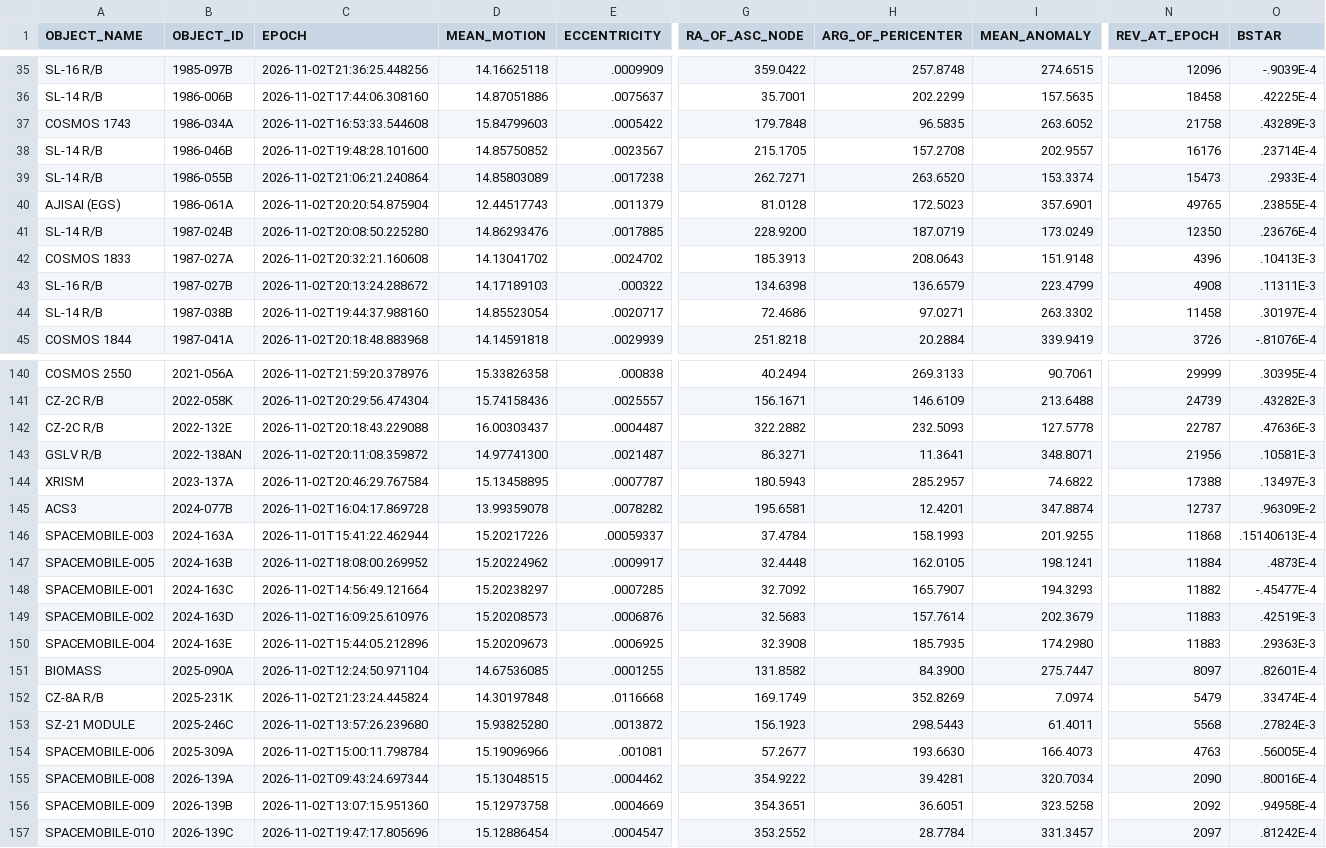
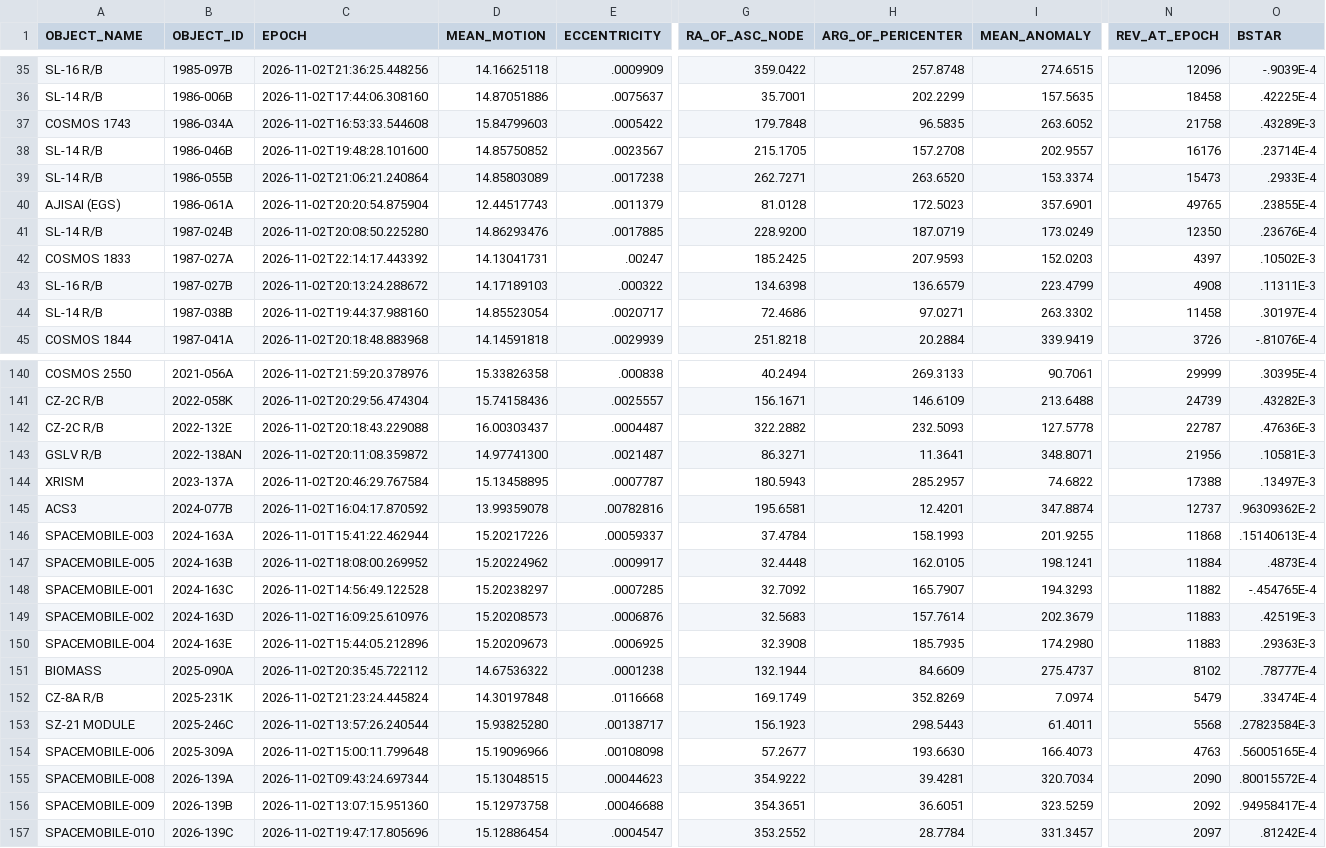
Before and after one commit to w1zman/satellittvakt, a CSV file: visual.csv, drawn as a sheet; only a part is shown, gaps mark what is left out; the diff covers the shown part only; the diff names each change by its address in the sheet, - before the commit and + after, or states it on an @@ line.

```diff
--- a/visual.csv
+++ b/visual.csv
-C42 (EPOCH): 2026-11-02T20:32:21.160608
+C42 (EPOCH): 2026-11-02T22:14:17.443392
-D42 (MEAN_MOTION): 14.13041702
+D42 (MEAN_MOTION): 14.13041731
-E42 (ECCENTRICITY): .0024702
+E42 (ECCENTRICITY): .00247
-G42 (RA_OF_ASC_NODE): 185.3913
+G42 (RA_OF_ASC_NODE): 185.2425
-H42 (ARG_OF_PERICENTER): 208.0643
+H42 (ARG_OF_PERICENTER): 207.9593
-I42 (MEAN_ANOMALY): 151.9148
+I42 (MEAN_ANOMALY): 152.0203
-N42 (REV_AT_EPOCH): 4396
+N42 (REV_AT_EPOCH): 4397
-O42 (BSTAR): .10413E-3
+O42 (BSTAR): .10502E-3
-C145 (EPOCH): 2026-11-02T16:04:17.869728
+C145 (EPOCH): 2026-11-02T16:04:17.870592
-E145 (ECCENTRICITY): .0078282
+E145 (ECCENTRICITY): .00782816
-O145 (BSTAR): .96309E-2
+O145 (BSTAR): .96309362E-2
-C148 (EPOCH): 2026-11-02T14:56:49.121664
+C148 (EPOCH): 2026-11-02T14:56:49.122528
-O148 (BSTAR): -.45477E-4
+O148 (BSTAR): -.454765E-4
-C151 (EPOCH): 2026-11-02T12:24:50.971104
+C151 (EPOCH): 2026-11-02T20:35:45.722112
-D151 (MEAN_MOTION): 14.67536085
+D151 (MEAN_MOTION): 14.67536322
-E151 (ECCENTRICITY): .0001255
+E151 (ECCENTRICITY): .0001238
-G151 (RA_OF_ASC_NODE): 131.8582
+G151 (RA_OF_ASC_NODE): 132.1944
-H151 (ARG_OF_PERICENTER): 84.3900
+H151 (ARG_OF_PERICENTER): 84.6609
-I151 (MEAN_ANOMALY): 275.7447
+I151 (MEAN_ANOMALY): 275.4737
-N151 (REV_AT_EPOCH): 8097
+N151 (REV_AT_EPOCH): 8102
-O151 (BSTAR): .82601E-4
+O151 (BSTAR): .78777E-4
-C153 (EPOCH): 2026-11-02T13:57:26.239680
+C153 (EPOCH): 2026-11-02T13:57:26.240544
-E153 (ECCENTRICITY): .0013872
+E153 (ECCENTRICITY): .00138717
-O153 (BSTAR): .27824E-3
+O153 (BSTAR): .27823584E-3
-C154 (EPOCH): 2026-11-02T15:00:11.798784
+C154 (EPOCH): 2026-11-02T15:00:11.799648
-E154 (ECCENTRICITY): .001081
+E154 (ECCENTRICITY): .00108098
-O154 (BSTAR): .56005E-4
+O154 (BSTAR): .56005165E-4
-E155 (ECCENTRICITY): .0004462
+E155 (ECCENTRICITY): .00044623
-O155 (BSTAR): .80016E-4
+O155 (BSTAR): .80015572E-4
-E156 (ECCENTRICITY): .0004669
+E156 (ECCENTRICITY): .00046688
-I156 (MEAN_ANOMALY): 323.5258
+I156 (MEAN_ANOMALY): 323.5259
-O156 (BSTAR): .94958E-4
+O156 (BSTAR): .94958417E-4
```
Also changed, not shown: 76 edited cells elsewhere in this file, 2 other files.
